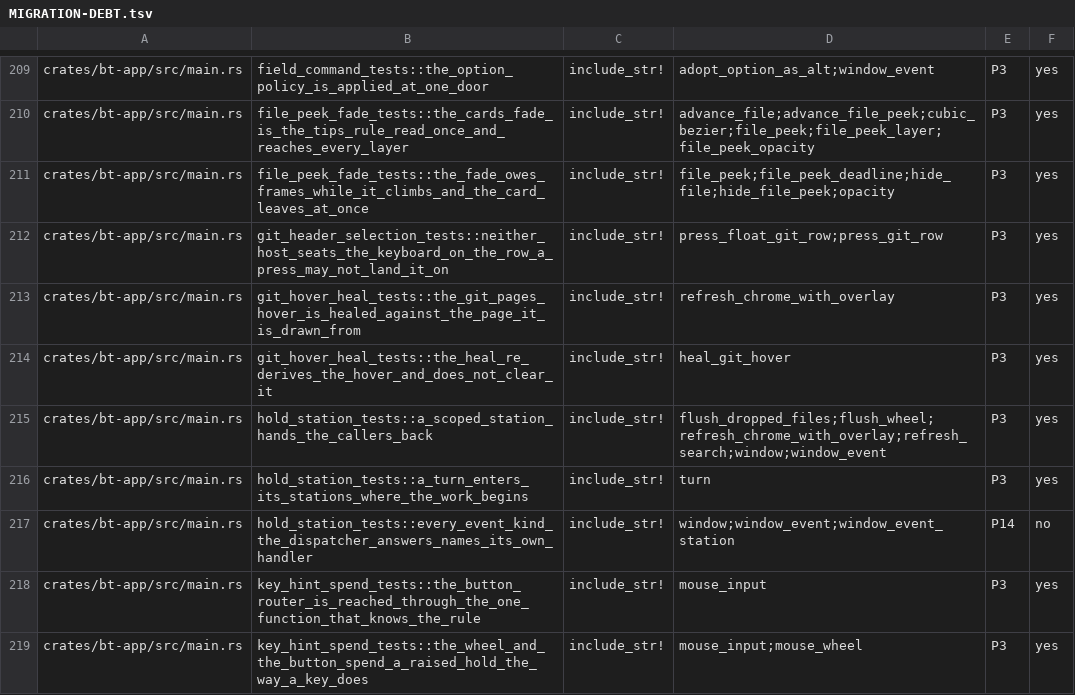
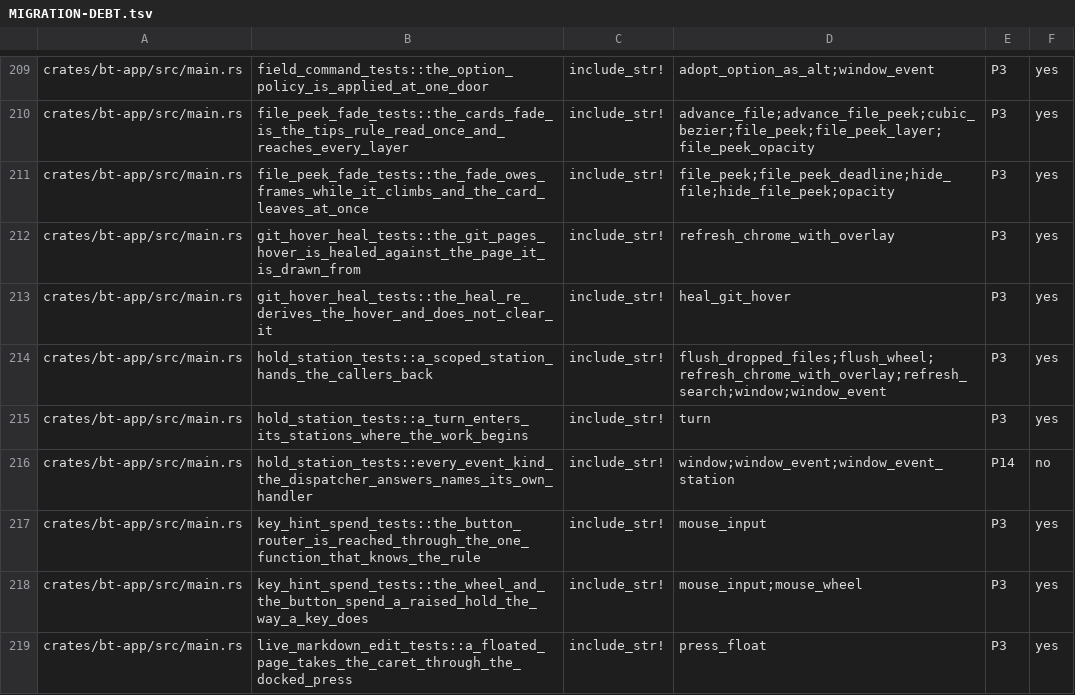
Before and after one commit to lulu-loopp/folio-terminal, a TSV file: docs/plans/MIGRATION-DEBT.tsv, drawn as a sheet; only a part is shown, gaps mark what is left out; the shorter side is filled out with more unchanged rows.

```diff
--- a/docs/plans/MIGRATION-DEBT.tsv
+++ b/docs/plans/MIGRATION-DEBT.tsv
@@ -211,3 +211,2 @@ crates/bt-app/src/main.rs	file_peek_fade_tests::the_cards_fade_is_the_tips_rule_
 crates/bt-app/src/main.rs	file_peek_fade_tests::the_fade_owes_frames_while_it_climbs_and_the_card_leaves_at_once	include_str!	file_peek;file_peek_deadline;hide_file;hide_file_peek;opacity	P3	yes
-crates/bt-app/src/main.rs	git_header_selection_tests::neither_host_seats_the_keyboard_on_the_row_a_press_may_not_land_it_on	include_str!	press_float_git_row;press_git_row	P3	yes
 crates/bt-app/src/main.rs	git_hover_heal_tests::the_git_pages_hover_is_healed_against_the_page_it_is_drawn_from	include_str!	refresh_chrome_with_overlay	P3	yes
```
Also changed, not shown: 1 other file.
